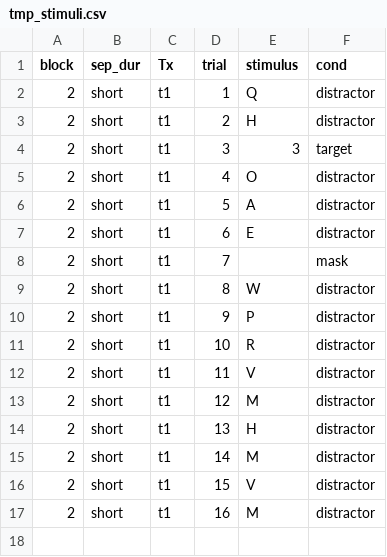
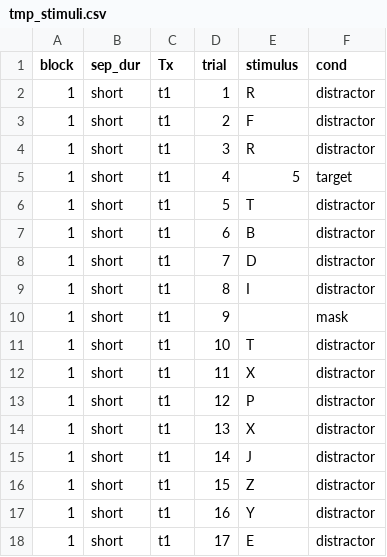
Before and after one commit to balmungsama/inzlicht_rsvp_task, a CSV file: psychoPy_scripts/rsvp/tmp_stimuli.csv, drawn as a sheet.

```diff
--- a/psychoPy_scripts/rsvp/tmp_stimuli.csv
+++ b/psychoPy_scripts/rsvp/tmp_stimuli.csv
@@ -1,17 +1,18 @@
 block,sep_dur,Tx,trial,stimulus,cond
-2,short,t1,1,Q,distractor
-2,short,t1,2,H,distractor
-2,short,t1,3,3,target
-2,short,t1,4,O,distractor
-2,short,t1,5,A,distractor
-2,short,t1,6,E,distractor
-2,short,t1,7, ,mask
-2,short,t1,8,W,distractor
-2,short,t1,9,P,distractor
-2,short,t1,10,R,distractor
-2,short,t1,11,V,distractor
-2,short,t1,12,M,distractor
-2,short,t1,13,H,distractor
-2,short,t1,14,M,distractor
-2,short,t1,15,V,distractor
-2,short,t1,16,M,distractor
+1,short,t1,1,R,distractor
+1,short,t1,2,F,distractor
+1,short,t1,3,R,distractor
+1,short,t1,4,5,target
+1,short,t1,5,T,distractor
+1,short,t1,6,B,distractor
+1,short,t1,7,D,distractor
+1,short,t1,8,I,distractor
+1,short,t1,9, ,mask
+1,short,t1,10,T,distractor
+1,short,t1,11,X,distractor
+1,short,t1,12,P,distractor
+1,short,t1,13,X,distractor
+1,short,t1,14,J,distractor
+1,short,t1,15,Z,distractor
+1,short,t1,16,Y,distractor
+1,short,t1,17,E,distractor
```
Also changed, not shown: 45 other files.
